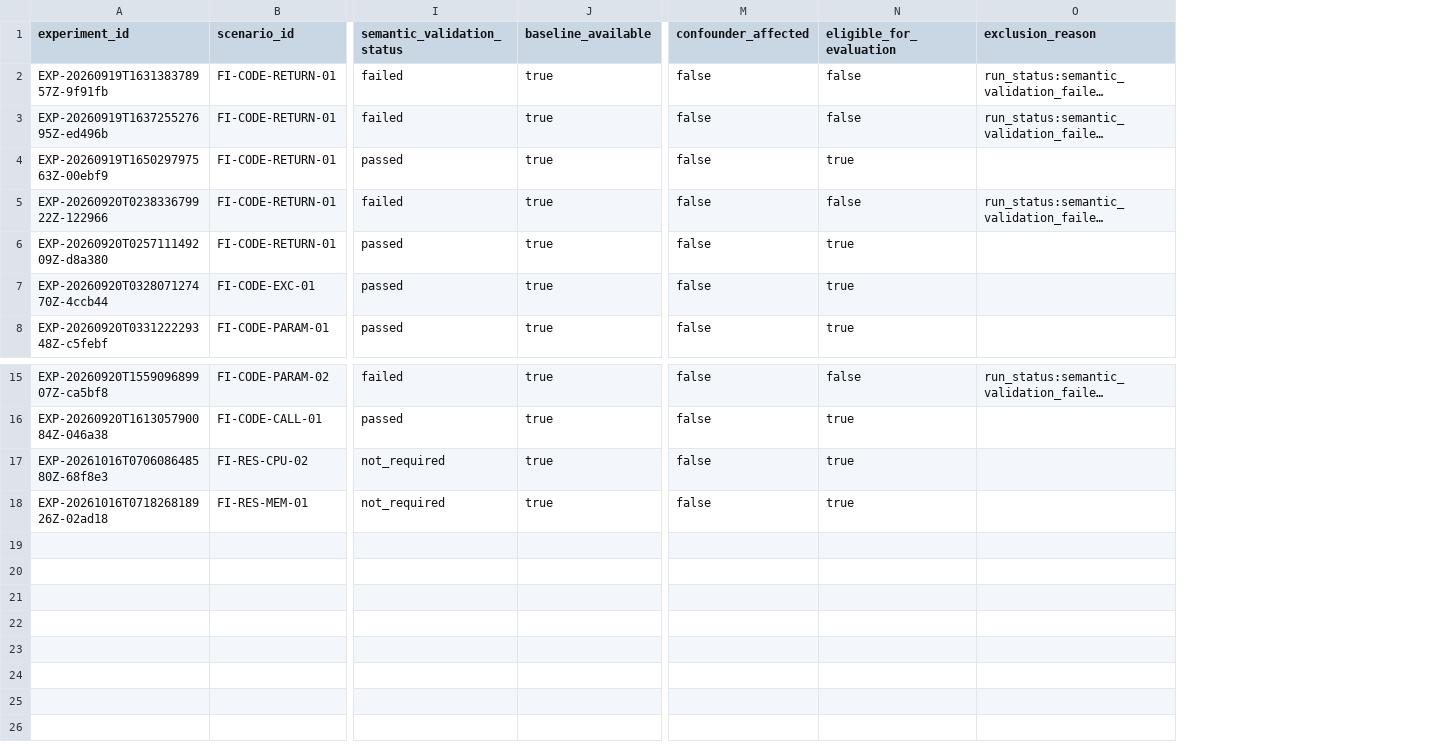
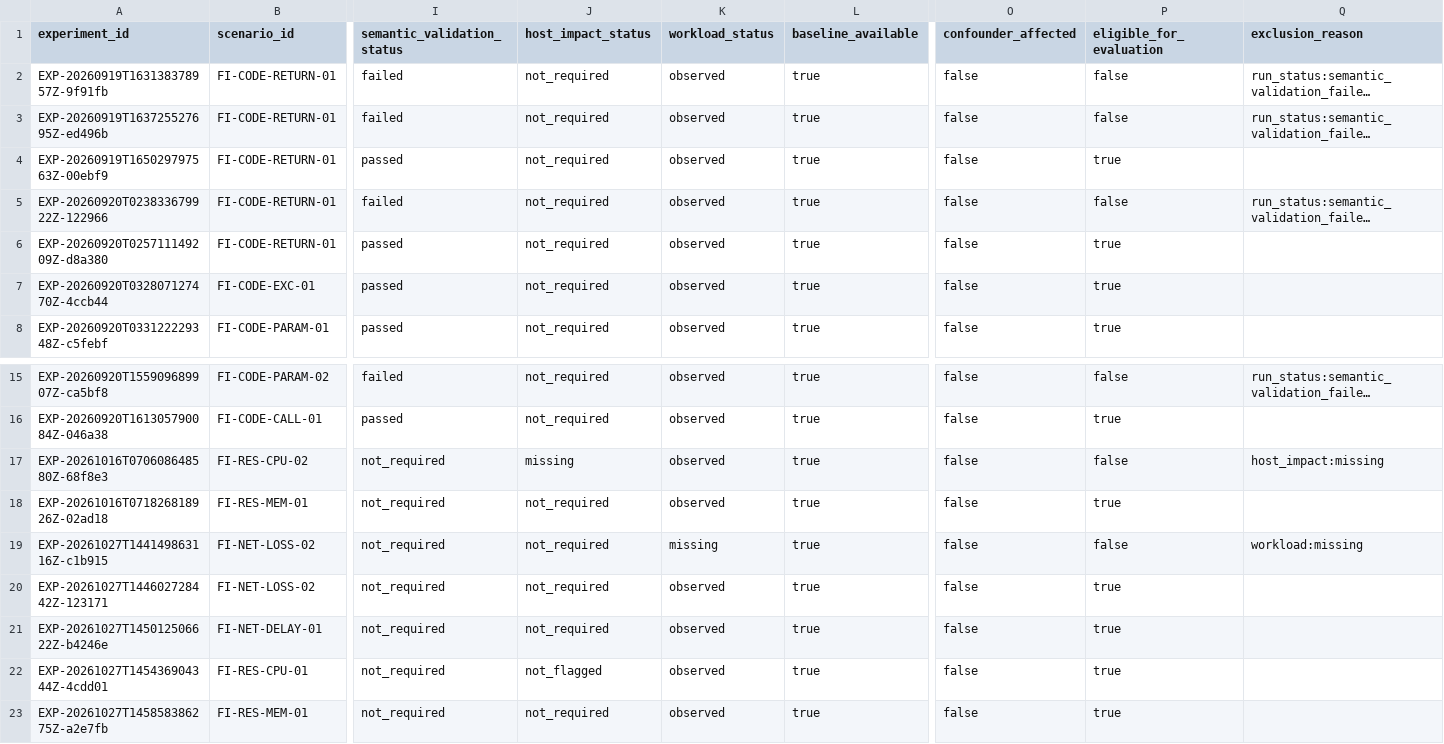
Before and after one commit to raffidevaa/online-boutique, a CSV file: research/experiments/index.csv, drawn as a sheet; only a part is shown, gaps mark what is left out; long unchanged cells end in …; addresses are those after the commit; rows hold the shown columns only; the diff names each change by its address in the sheet, - before the commit and + after, or states it on an @@ line.

```diff
--- a/research/experiments/index.csv
+++ b/research/experiments/index.csv
+column J (host_impact_status), rows 2-8: all not_required; rows 15-18: not_required | not_required | missing | not_required
+column K (workload_status), rows 2-8: all observed; rows 15-18: all observed
-P17 (eligible_for_evaluation): true
+P17 (eligible_for_evaluation): false
-Q17 (exclusion_reason): (empty)
+Q17 (exclusion_reason): host_impact:missing
+row 19: EXP-20261027T144149863116Z-c1b915 | FI-NET-LOSS-02 | not_required | not_required | missing | true | false | false | workload:missing
+row 20: EXP-20261027T144602728442Z-123171 | FI-NET-LOSS-02 | not_required | not_required | observed | true | false | true
+row 21: EXP-20261027T145012506622Z-b4246e | FI-NET-DELAY-01 | not_required | not_required | observed | true | false | true
+row 22: EXP-20261027T145436904344Z-4cdd01 | FI-RES-CPU-01 | not_required | not_flagged | observed | true | false | true
+row 23: EXP-20261027T145858386275Z-a2e7fb | FI-RES-MEM-01 | not_required | not_required | observed | true | false | true
```
Also changed, not shown: 16 other files.
